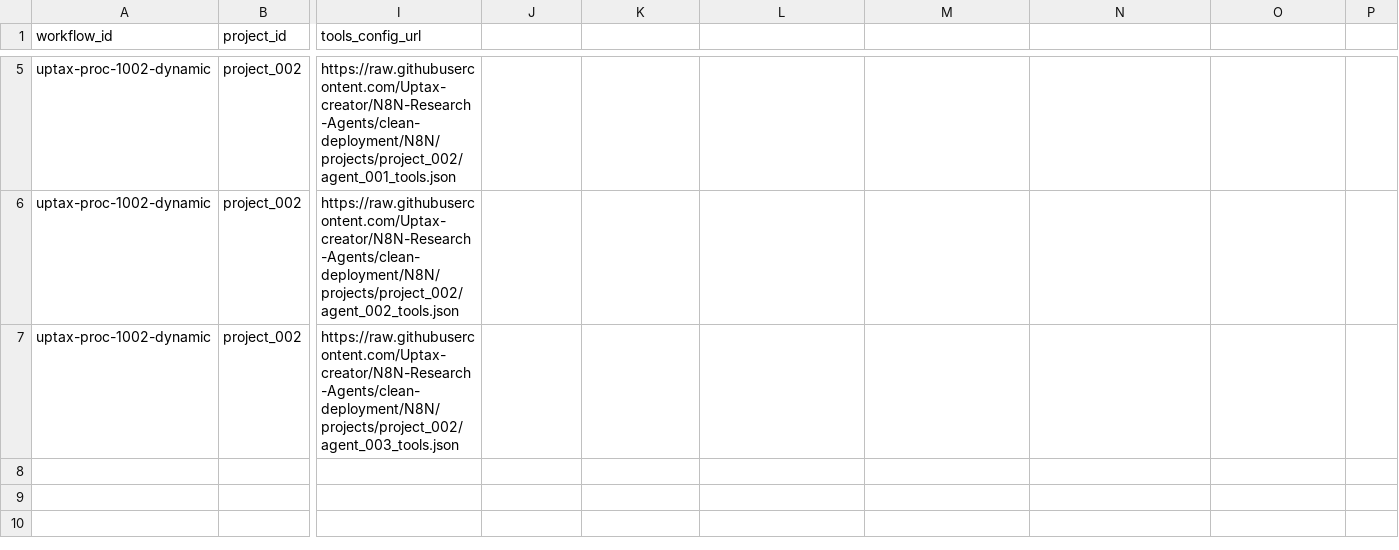
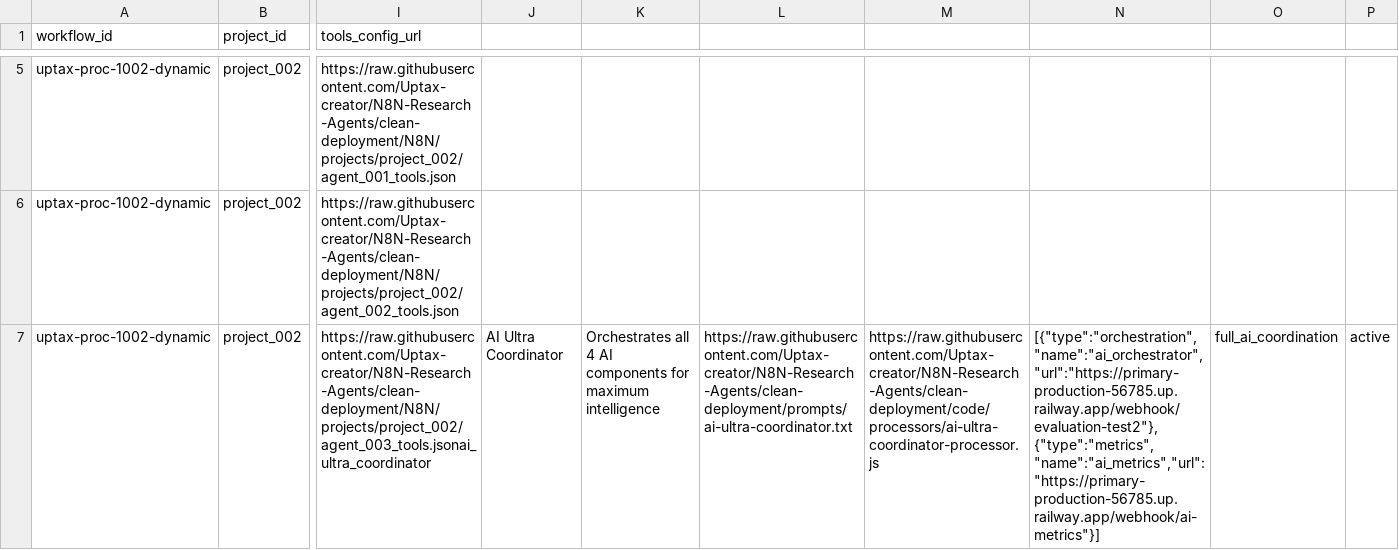
Before and after one commit to Uptax-creator/N8N-Research-Agents, a CSV file: assembly-logic/agents-registry-graph.csv, drawn as a sheet; only a part is shown, gaps mark what is left out; the diff names each change by its address in the sheet, - before the commit and + after, or states it on an @@ line.

```diff
--- a/assembly-logic/agents-registry-graph.csv
+++ b/assembly-logic/agents-registry-graph.csv
-I7 (tools_config_url): https://raw.githubusercontent.com/Uptax-creator/N8N-Research-Agents/clean-deployment/N8N/projects/project_002/agent_003_tools.json
+I7 (tools_config_url): https://raw.githubusercontent.com/Uptax-creator/N8N-Research-Agents/clean-deployment/N8N/projects/project_002/agent_003_tools.jsonai_ultra_coordinator
-J7: (empty)
+J7: AI Ultra Coordinator
-K7: (empty)
+K7: Orchestrates all 4 AI components for maximum intelligence
-L7: (empty)
+L7: https://raw.githubusercontent.com/Uptax-creator/N8N-Research-Agents/clean-deployment/prompts/ai-ultra-coordinator.txt
-M7: (empty)
+M7: https://raw.githubusercontent.com/Uptax-creator/N8N-Research-Agents/clean-deployment/code/processors/ai-ultra-coordinator-processor.js
-N7: (empty)
+N7: [{"type":"orchestration","name":"ai_orchestrator","url":"https://primary-production-56785.up.railway.app/webhook/evaluation-test2"},{"type":"metrics","name":"ai_metrics","url":"https://primary-production-56785.up.railway.app/webhook/ai-metrics"}]
-O7: (empty)
+O7: full_ai_coordination
-P7: (empty)
+P7: active
```
Also changed, not shown: 2 other files.
